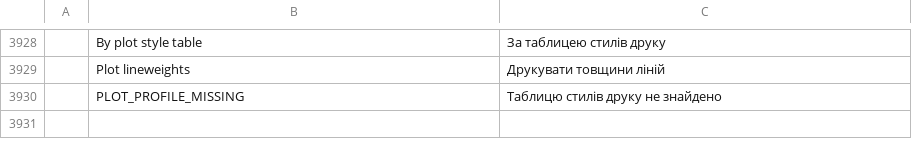
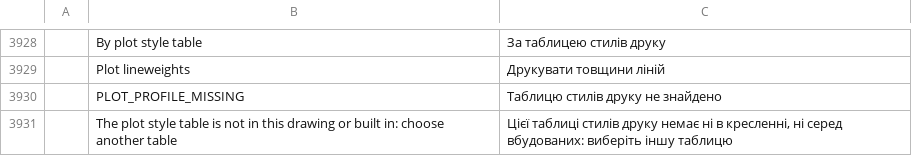
Before and after one commit to tuananhfr/cadcraft, a TSV file: crates/ui-egui/src/i18n/uk.tsv, drawn as a sheet; only a part is shown, gaps mark what is left out; the diff names each change by its address in the sheet, - before the commit and + after, or states it on an @@ line.

Commit message:
Quick Plot: job plot styles in every runner, explicit modes, missing-table warning
JobRunner::step renders each job with its own plot style through
SheetRenderer::job_renderer, so the desktop and web Plot Jobs pumps honour
the table and lineweights Quick Plot queues. The dialog always sends both:
"None" now overrides a layout page setup's table and lineweights are
explicit; JSON callers that omit them keep each page's own setting.
PLOT_PROFILE_MISSING is a scan warning; publish refuses only a table it
would actually use, and the dialog disables Publish only for an unknown
table in "By plot style table". Plot style table locks compare without
letter case.

```diff
--- a/crates/ui-egui/src/i18n/uk.tsv
+++ b/crates/ui-egui/src/i18n/uk.tsv
+row 3931:  | The plot style table is not in this drawing or built in: choose another table | Цієї таблиці стилів друку немає ні в кресленні, ні серед вбудованих: виберіть іншу таблицю
```
Also changed, not shown: crates/ui-egui/src/i18n/vi.tsv, 16 other files.
